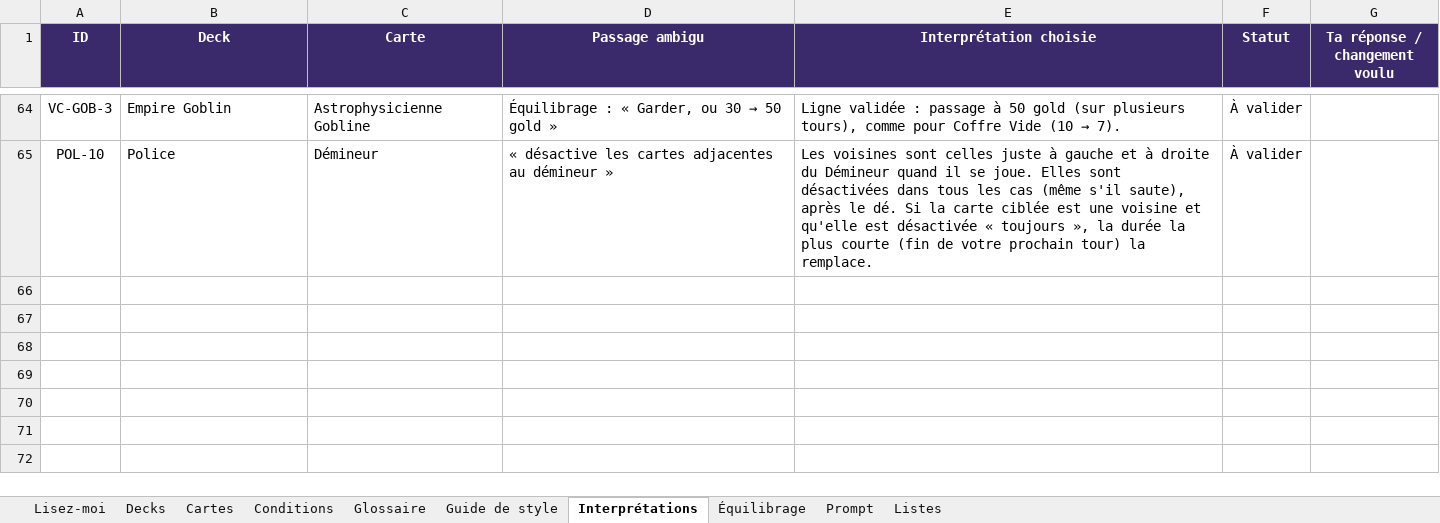
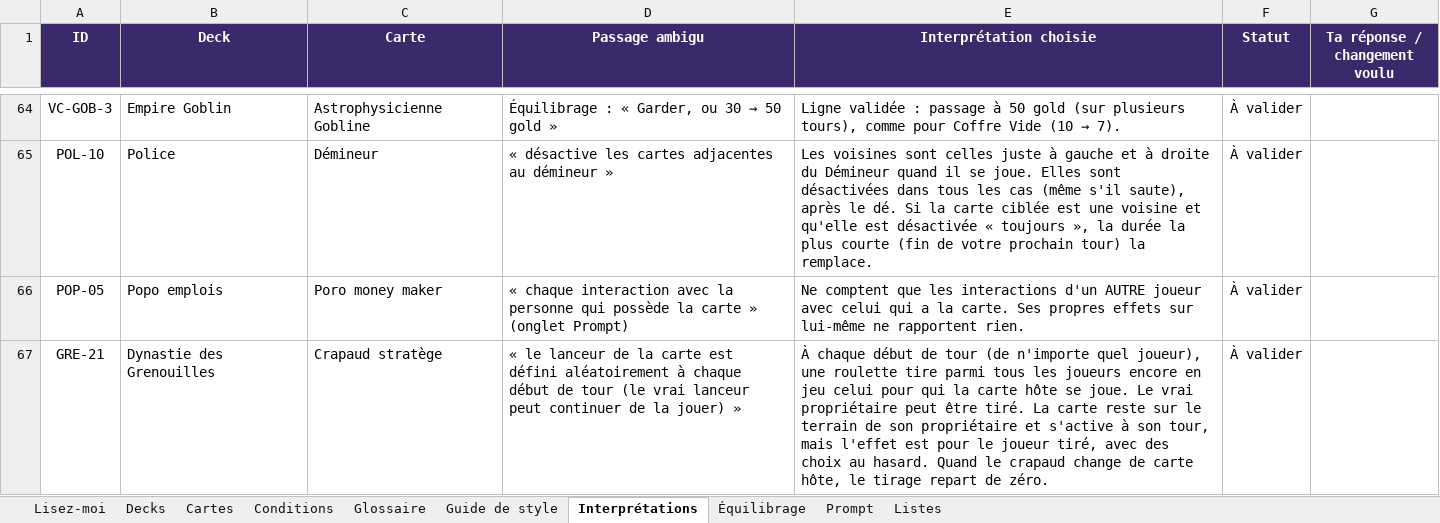
Before and after one commit to Emilezola0/Tokards, an Excel workbook: data/Tokards_cartes.xlsx, sheet Interprétations, drawn as a sheet; only a part is shown, gaps mark what is left out; values as stored, in another font and other column widths than the file's, no borders; conditional formats not drawn; the diff names each change by its address in the sheet, - before the commit and + after, or states it on an @@ line.

```diff
--- a/data/Tokards_cartes.xlsx (sheet Interprétations)
+++ b/data/Tokards_cartes.xlsx (sheet Interprétations)
+row 66: POP-05 | Popo emplois | Poro money maker | « chaque interaction avec la personne qui possède la carte » (onglet Prompt) | Ne comptent que les interactions d'un AUTRE joueur avec celui qui a la carte. Ses propres effets sur lui-même ne rapportent rien. | À valider
+row 67: GRE-21 | Dynastie des Grenouilles | Crapaud stratège | « le lanceur de la carte est défini aléatoirement à chaque début de tour (le vrai lanceur peut continuer de la jouer) » | À chaque début de tour (de n'importe quel joueur), une roulette tire parmi tous les joueurs encore en jeu celui pour qui la carte hôte se joue. Le vrai propriétaire peut être tiré. La carte reste sur le terrain de son propriétaire et s'active à son tour, mais l'effet est pour le joueur tiré, avec des choix au hasard. Quand le crapaud change de carte hôte, le tirage repart de zéro. | À valider
```
Also changed, not shown: sheet Cartes, sheet Prompt, 13 other files.
